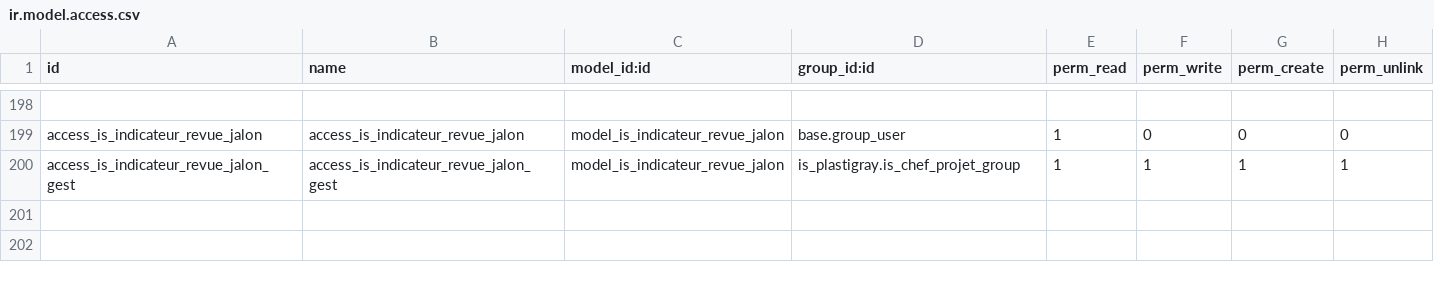
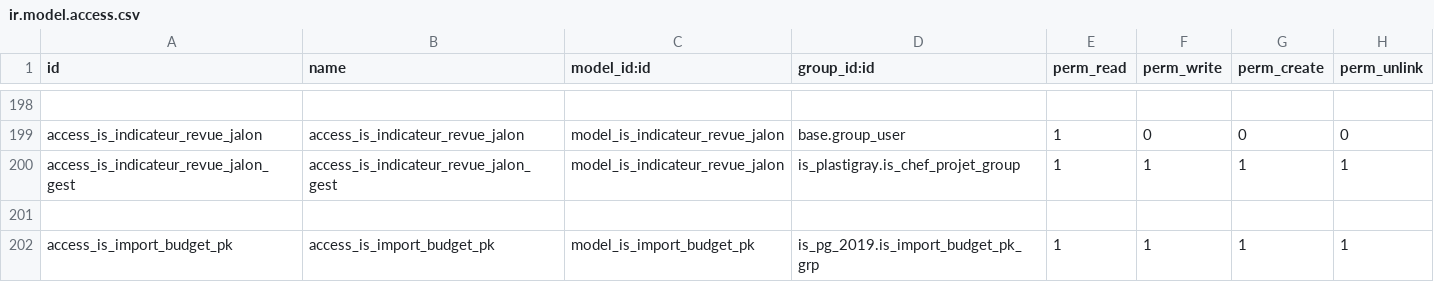
Before and after one commit to tonygalmiche/is_pg_2019, a CSV file: security/ir.model.access.csv, drawn as a sheet; only a part is shown, gaps mark what is left out; the diff names each change by its address in the sheet, - before the commit and + after, or states it on an @@ line.

Commit message:
add is_import_budget_pk

```diff
--- a/security/ir.model.access.csv
+++ b/security/ir.model.access.csv
+row 201: (empty)
+row 202: access_is_import_budget_pk | access_is_import_budget_pk | model_is_import_budget_pk | is_pg_2019.is_import_budget_pk_grp | 1 | 1 | 1 | 1
```
Also changed, not shown: 5 other files.
